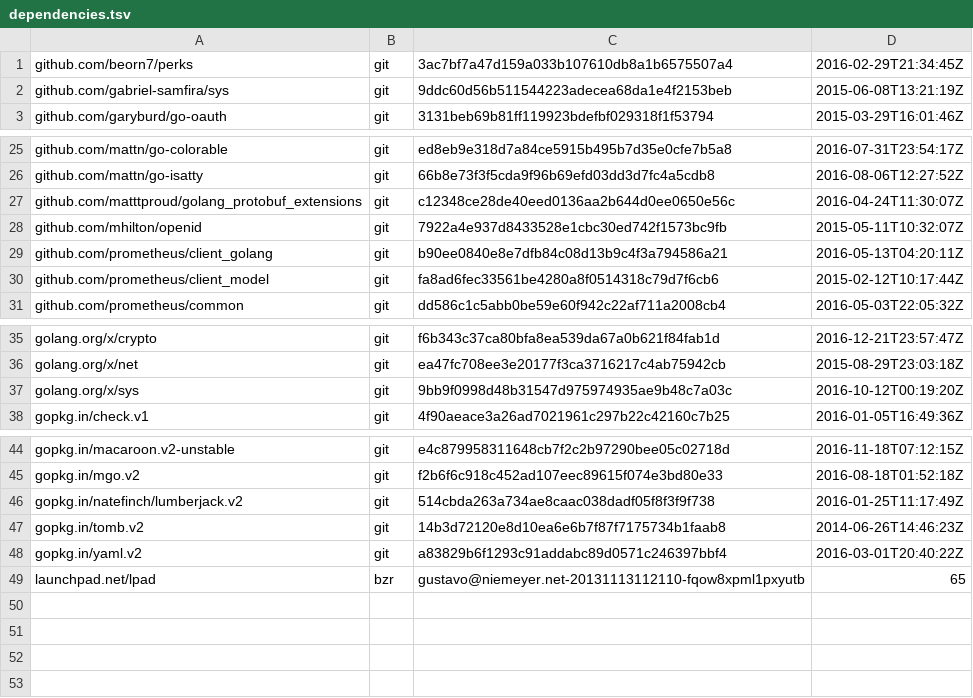
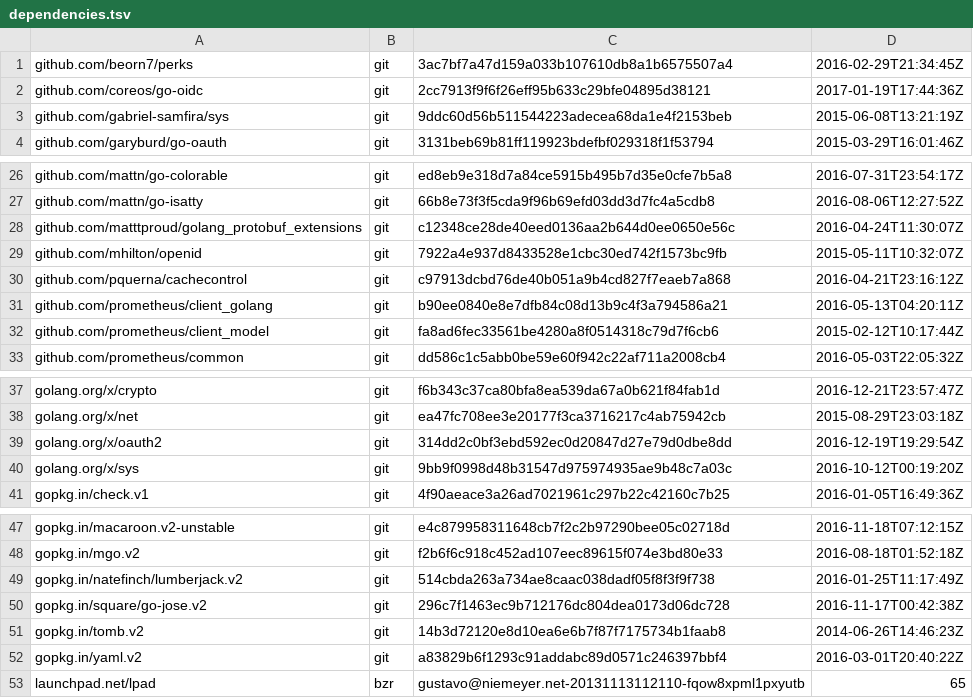
Before and after one commit to canonical/candid, a TSV file: dependencies.tsv, drawn as a sheet; only a part is shown, gaps mark what is left out; the diff names each change by its address in the sheet, - before the commit and + after, or states it on an @@ line.

```diff
--- a/dependencies.tsv
+++ b/dependencies.tsv
+row 2: github.com/coreos/go-oidc | git | 2cc7913f9f6f26eff95b633c29bfe04895d38121 | 2017-01-19T17:44:36Z
+row 30: github.com/pquerna/cachecontrol | git | c97913dcbd76de40b051a9b4cd827f7eaeb7a868 | 2016-04-21T23:16:12Z
+row 39: golang.org/x/oauth2 | git | 314dd2c0bf3ebd592ec0d20847d27e79d0dbe8dd | 2016-12-19T19:29:54Z
+row 50: gopkg.in/square/go-jose.v2 | git | 296c7f1463ec9b712176dc804dea0173d06dc728 | 2016-11-17T00:42:38Z
```
Also changed, not shown: 3 other files.
